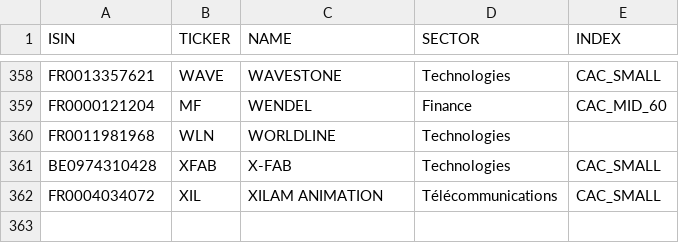
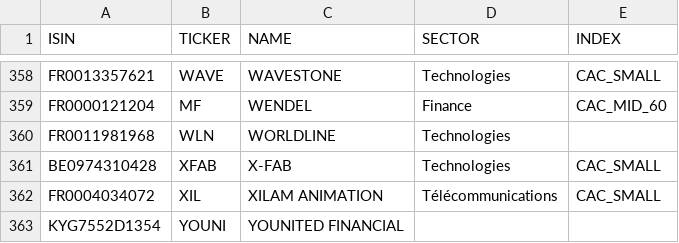
Before and after one commit to PAVfr/DataBourseCAC, a CSV file: enterprise.csv, drawn as a sheet; only a part is shown, gaps mark what is left out; the diff names each change by its address in the sheet, - before the commit and + after, or states it on an @@ line.

```diff
--- a/enterprise.csv
+++ b/enterprise.csv
+row 363: KYG7552D1354 | YOUNI | YOUNITED FINANCIAL
```
Also changed, not shown: dividend.csv, 3 other files.
